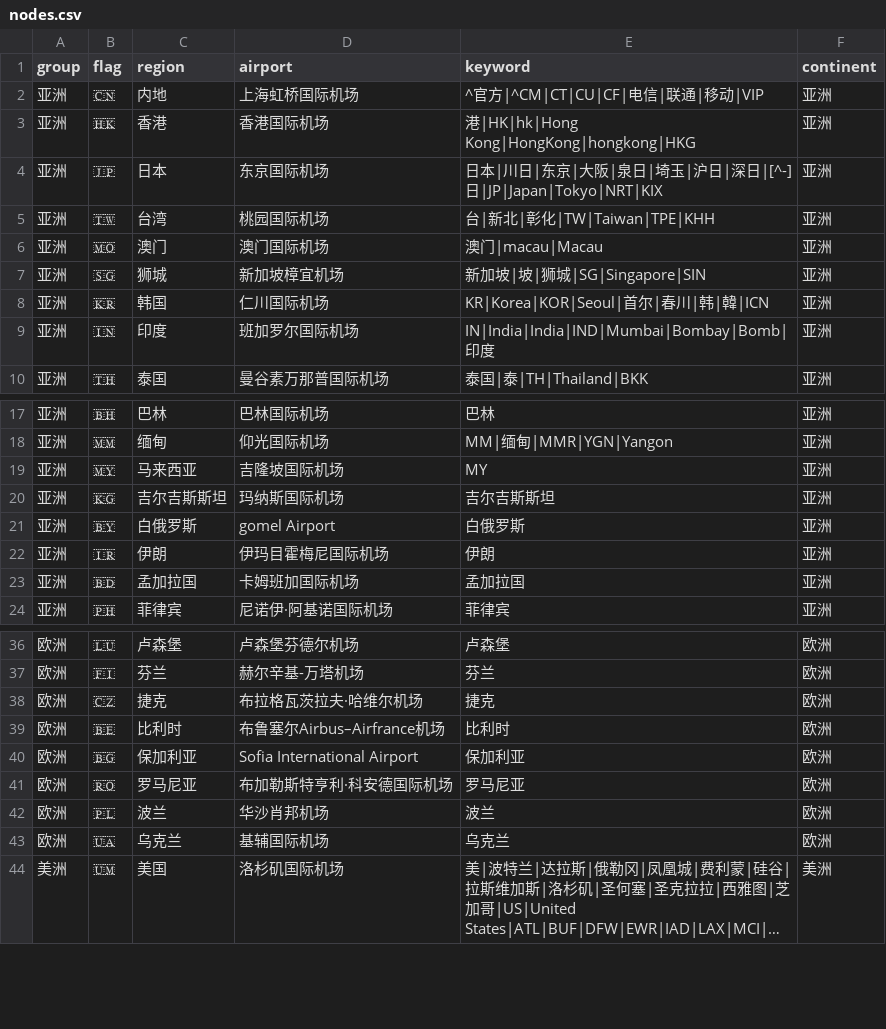
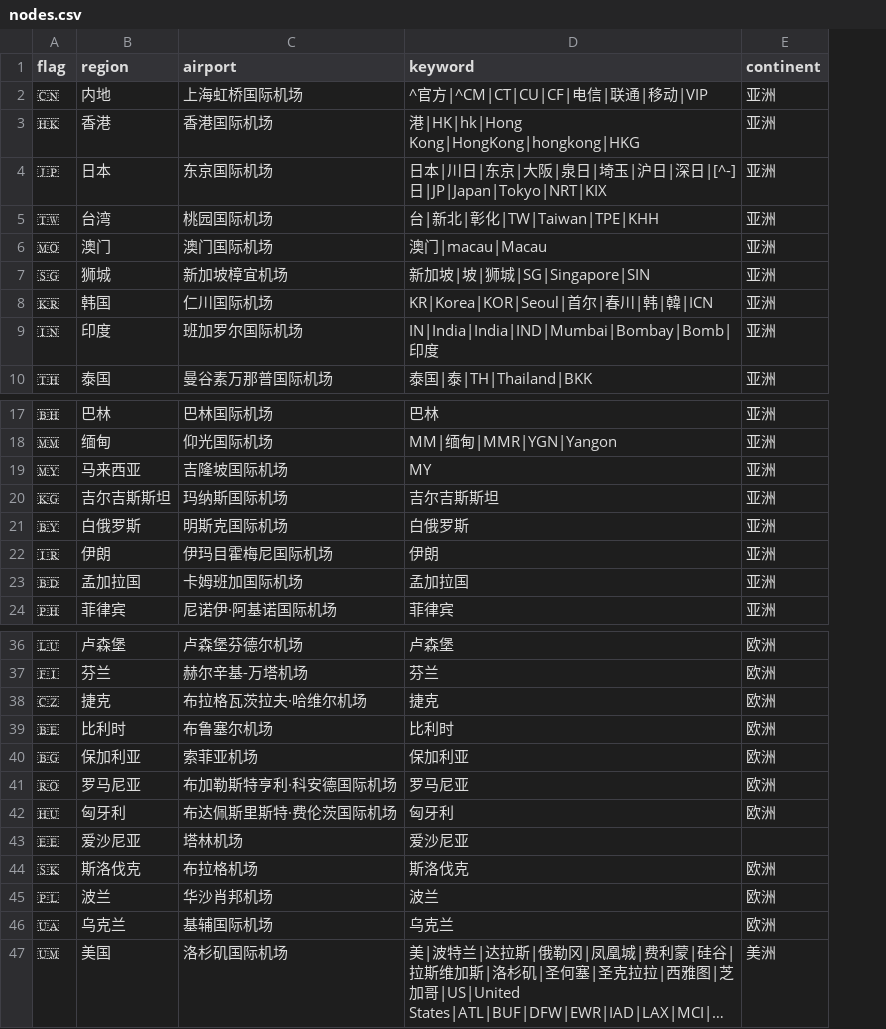
Before and after one commit to YaoYinYing/AnyRelay, a CSV file: data/nodes.csv, drawn as a sheet; only a part is shown, gaps mark what is left out; long unchanged cells end in …; removed rows and columns are numbered as before the commit, all else as after; the diff names each change by its address in the sheet, - before the commit and + after, or states it on an @@ line.

```diff
--- a/data/nodes.csv
+++ b/data/nodes.csv
-column A (group), rows 2-10: all 亚洲; rows 17-24: all 亚洲; rows 36-44: 欧洲 | 欧洲 | 欧洲 | 欧洲 | 欧洲 | 欧洲 | 欧洲 | 欧洲 | 美洲
-C21 (airport): gomel Airport
+C21 (airport): 明斯克国际机场
-C39 (airport): 布鲁塞尔Airbus–Airfrance机场
+C39 (airport): 布鲁塞尔机场
-C40 (airport): Sofia International Airport
+C40 (airport): 索菲亚机场
+row 42: 🇭🇺 | 匈牙利 | 布达佩斯里斯特·费伦茨国际机场 | 匈牙利 | 欧洲
+row 43: 🇪🇪 | 爱沙尼亚 | 塔林机场 | 爱沙尼亚
+row 44: 🇸🇰 | 斯洛伐克 | 布拉格机场 | 斯洛伐克 | 欧洲
```
Also changed, not shown: 3 other files.
